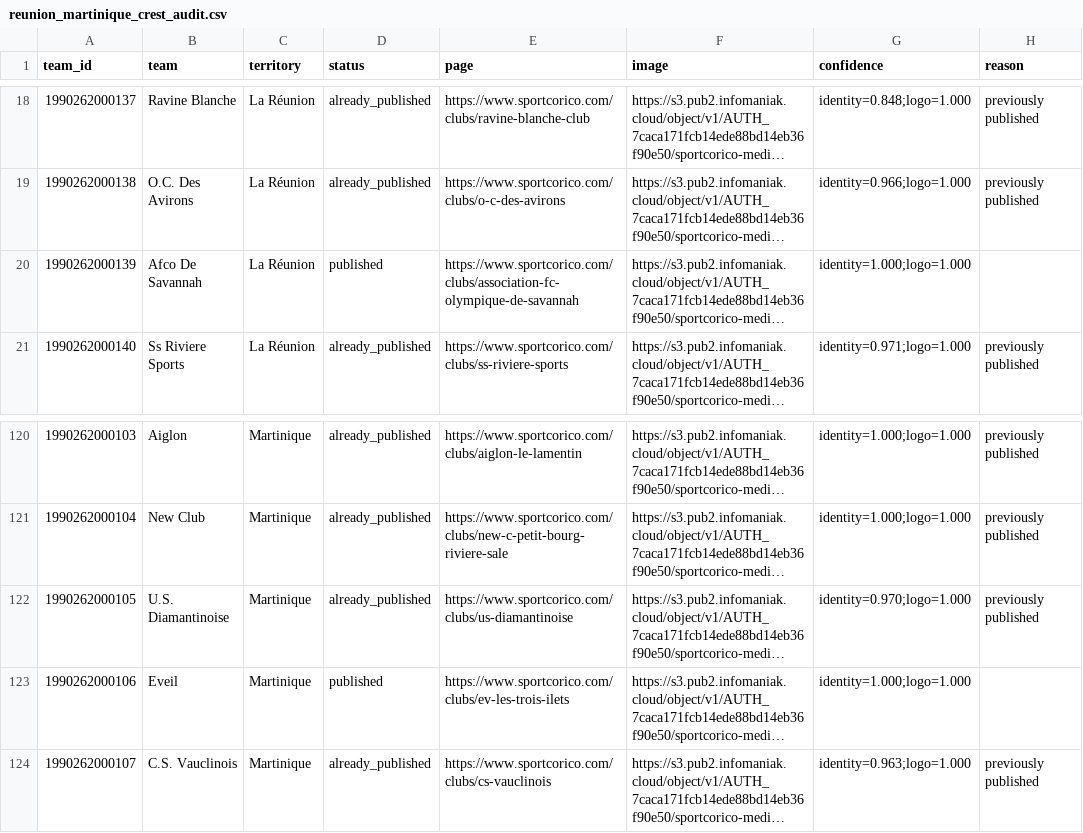
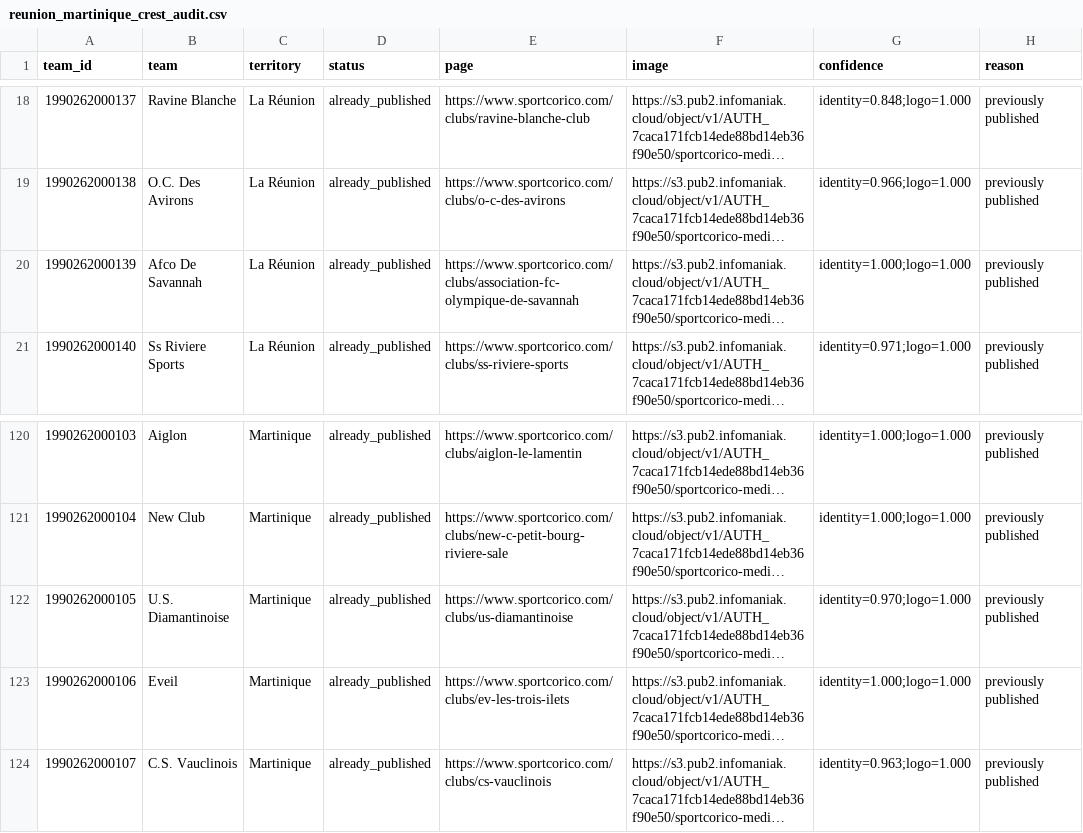
Before and after one commit to MMMMMMD31/mmd31-wavy-flags, a CSV file: audit/outremer-2026-27/reunion_martinique_crest_audit.csv, drawn as a sheet; only a part is shown, gaps mark what is left out; long unchanged cells end in …; the diff names each change by its address in the sheet, - before the commit and + after, or states it on an @@ line.

```diff
--- a/audit/outremer-2026-27/reunion_martinique_crest_audit.csv
+++ b/audit/outremer-2026-27/reunion_martinique_crest_audit.csv
-D20 (status): published
+D20 (status): already_published
-H20 (reason): (empty)
+H20 (reason): previously published
-D123 (status): published
+D123 (status): already_published
-H123 (reason): (empty)
+H123 (reason): previously published
```
